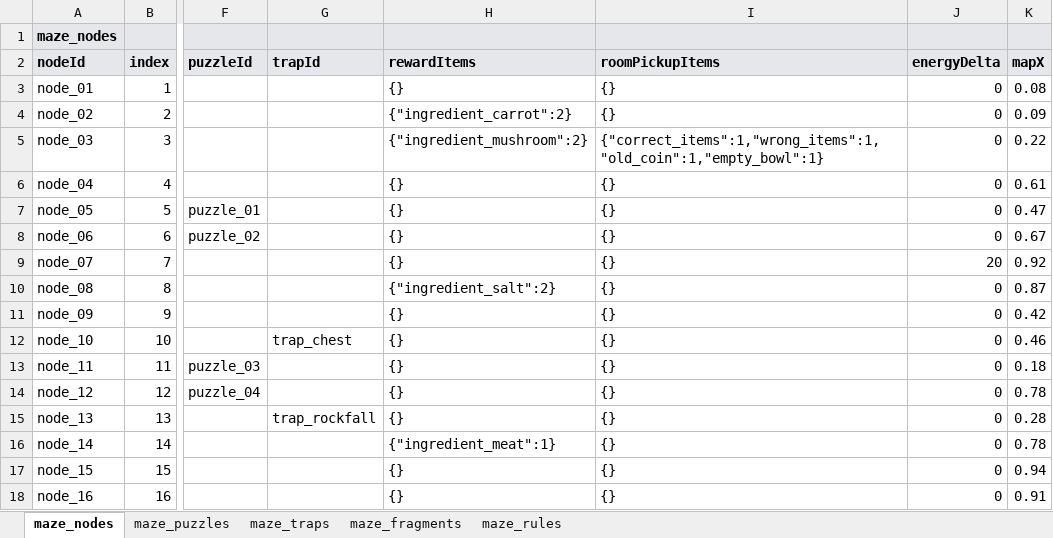
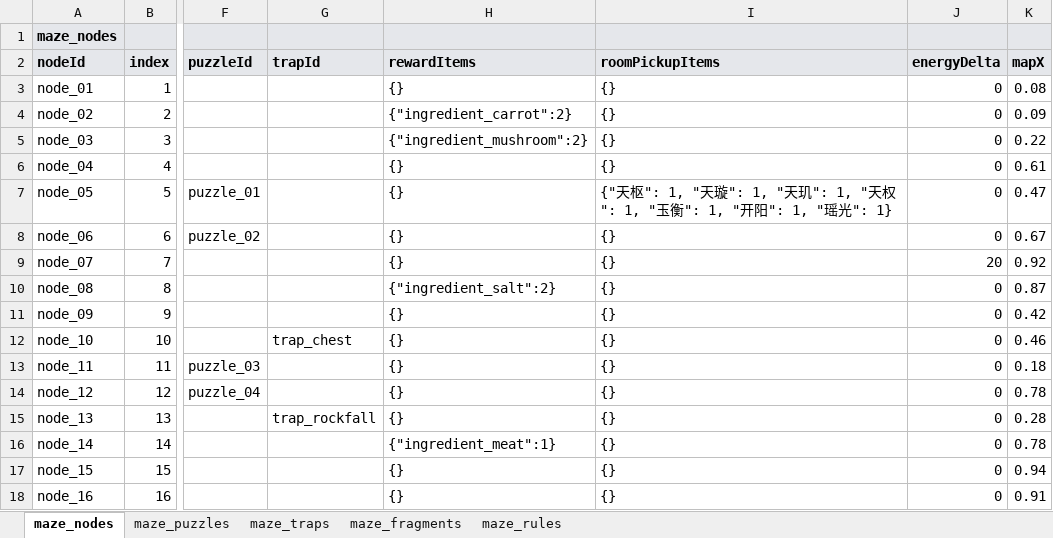
Before and after one commit to IllegalCharater/MazeGame, an Excel workbook: Excel/MazeConfig.xlsx, sheet maze_nodes, drawn as a sheet; only a part is shown, gaps mark what is left out; values as stored, in another font and other column widths than the file's, no borders; the diff names each change by its address in the sheet, - before the commit and + after, or states it on an @@ line.

```diff
--- a/Excel/MazeConfig.xlsx (sheet maze_nodes)
+++ b/Excel/MazeConfig.xlsx (sheet maze_nodes)
-I5 (roomPickupItems): {"correct_items":1,"wrong_items":1,"old_coin":1,"empty_bowl":1}
+I5 (roomPickupItems): {}
-I7 (roomPickupItems): {}
+I7 (roomPickupItems): {"天枢": 1, "天璇": 1, "天玑": 1, "天权": 1, "玉衡": 1, "开阳": 1, "瑶光": 1}
```
Also changed, not shown: sheet maze_puzzles, 9 other files.
